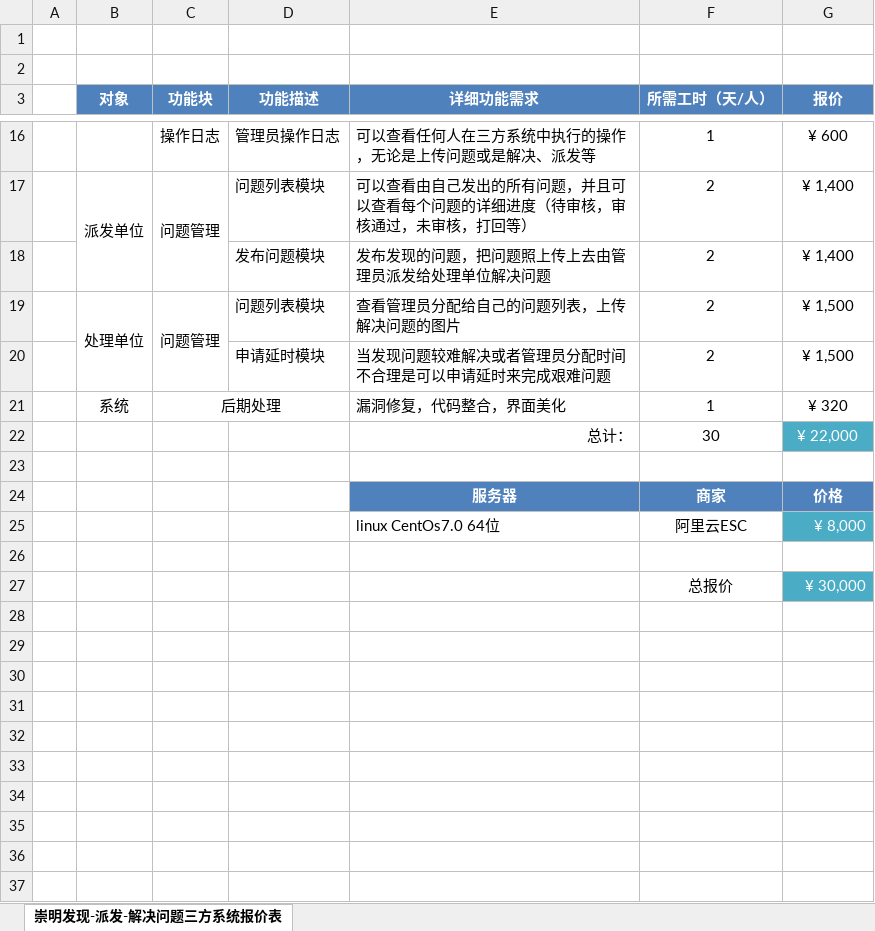
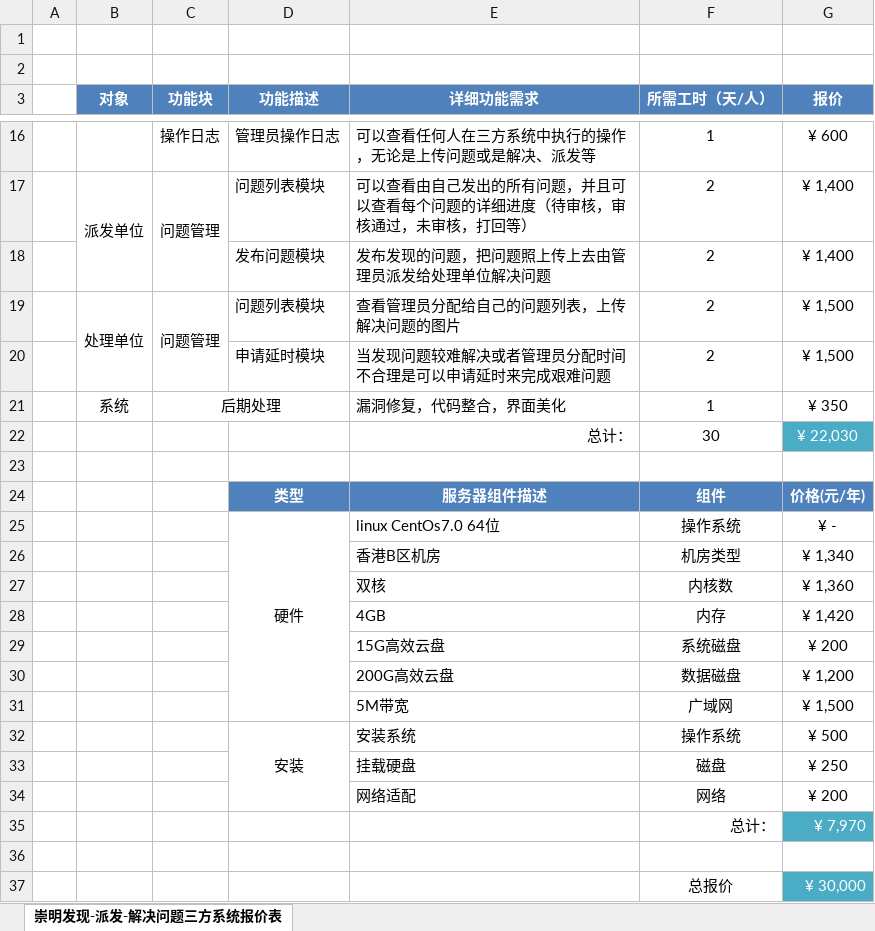
Before and after one commit to teddywen/poodle, an Excel workbook: doc/02_specification/quotation.xlsx, sheet 崇明发现-派发-解决问题三方系统报价表, drawn as a sheet; only a part is shown, gaps mark what is left out; values as stored, in another font and other column widths than the file's, no borders; removed rows and columns are numbered as before the commit, all else as after; the diff names each change by its address in the sheet, - before the commit and + after, or states it on an @@ line.

Commit message:
update quotation

```diff
--- a/doc/02_specification/quotation.xlsx (sheet 崇明发现-派发-解决问题三方系统报价表)
+++ b/doc/02_specification/quotation.xlsx (sheet 崇明发现-派发-解决问题三方系统报价表)
-G21 (报价): ¥ 320
+G21 (报价): ¥ 350
-G22 (报价): ¥ 22,000
+G22 (报价): ¥ 22,030
-row 24:  |  |  |  | 服务器 | 商家 | 价格
-row 25:  |  |  |  | linux CentOs7.0 64位 | 阿里云ESC | ¥ 8,000
+row 24:  |  |  | 类型 | 服务器组件描述 | 组件 | 价格(元/年)
+row 25:  |  |  | 硬件 | linux CentOs7.0 64位 | 操作系统 | ¥ -
+row 26:  |  |  |  | 香港B区机房 | 机房类型 | ¥ 1,340
+row 27:  |  |  |  | 双核 | 内核数 | ¥ 1,360
+row 28:  |  |  |  | 4GB | 内存 | ¥ 1,420
+row 29:  |  |  |  | 15G高效云盘 | 系统磁盘 | ¥ 200
+row 30:  |  |  |  | 200G高效云盘 | 数据磁盘 | ¥ 1,200
+row 31:  |  |  |  | 5M带宽 | 广域网 | ¥ 1,500
+row 32:  |  |  | 安装 | 安装系统 | 操作系统 | ¥ 500
+row 33:  |  |  |  | 挂载硬盘 | 磁盘 | ¥ 250
+row 34:  |  |  |  | 网络适配 | 网络 | ¥ 200
+row 35:  |  |  |  |  | 总计： | ¥ 7,970
```
